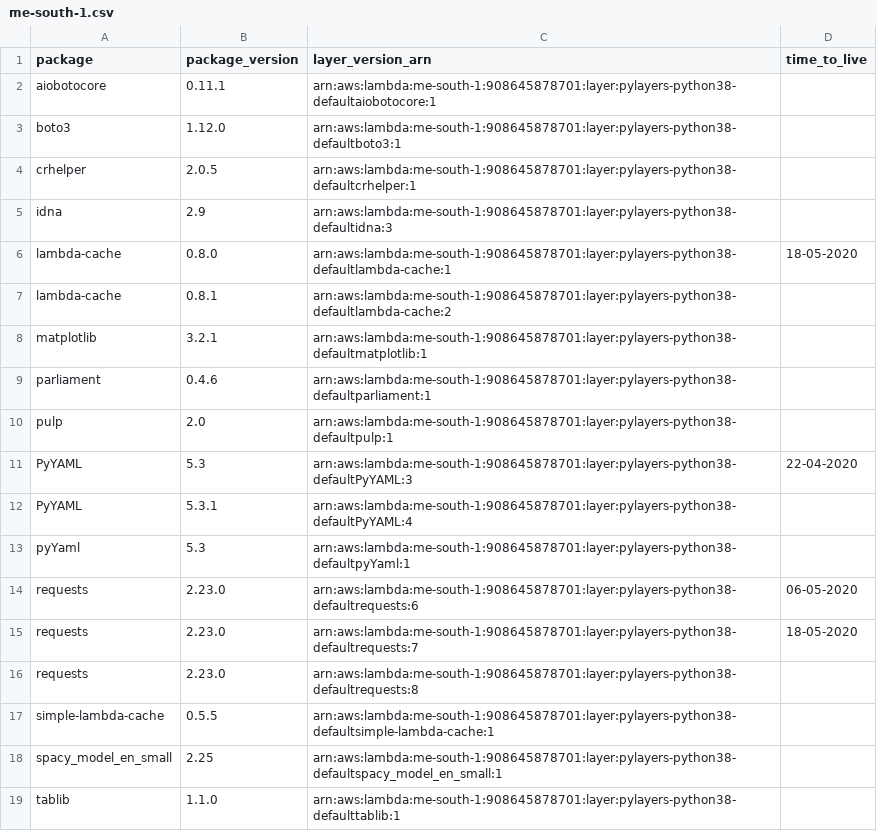
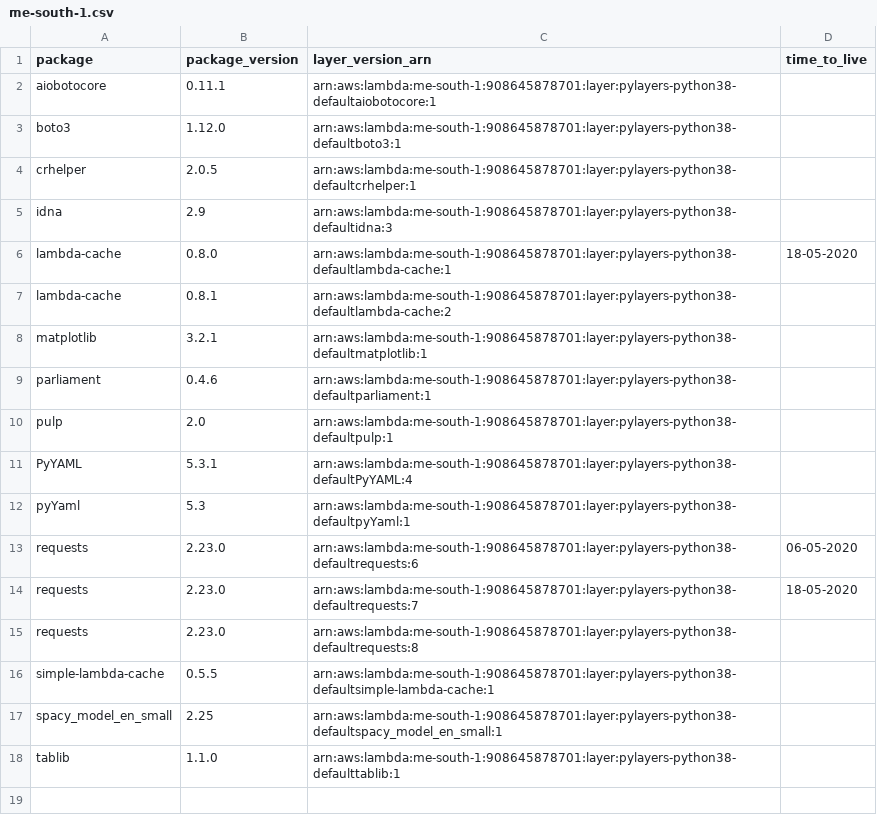
Before and after one commit to keithrozario/KLayers-default, a CSV file: deployments/python3.8/arns/me-south-1.csv, drawn as a sheet; the diff names each change by its address in the sheet, - before the commit and + after, or states it on an @@ line.

```diff
--- a/deployments/python3.8/arns/me-south-1.csv
+++ b/deployments/python3.8/arns/me-south-1.csv
-row 11: PyYAML | 5.3 | arn:aws:lambda:me-south-1:908645878701:layer:pylayers-python38-defaultPyYAML:3 | 22-04-2020
```
Also changed, not shown: deployments/python3.8/arns/ap-east-1.csv, deployments/python3.8/arns/ap-southeast-1.csv.
